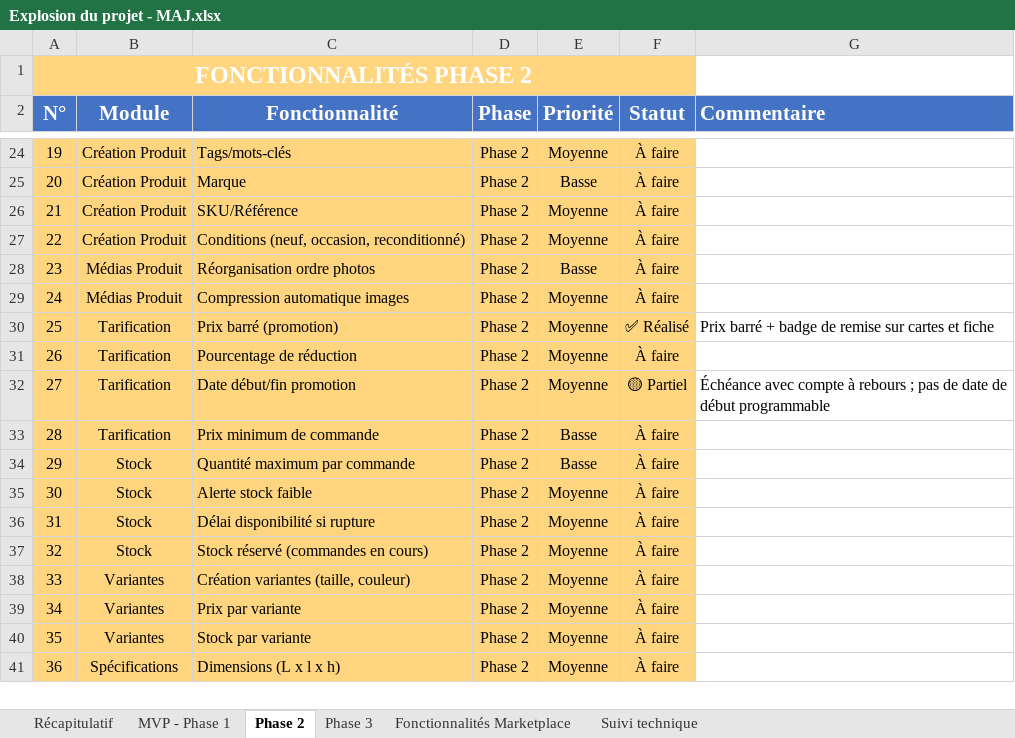
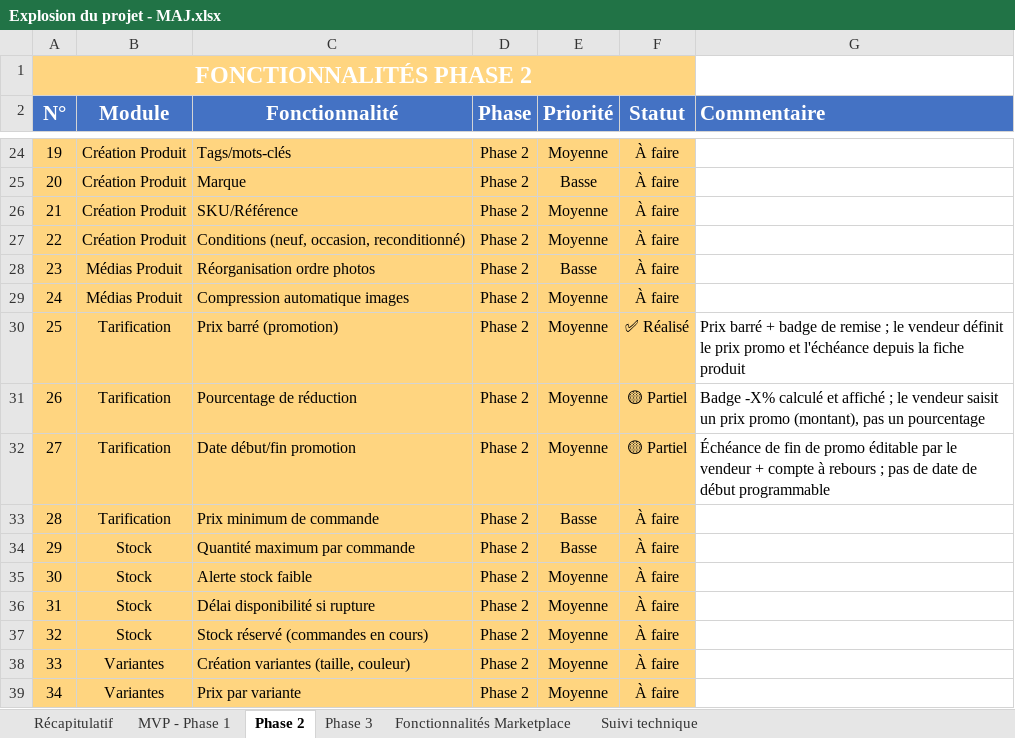
Before and after one commit to daRevrse/gkmarket, an Excel workbook: docs/Explosion du projet - MAJ.xlsx, sheet Phase 2, drawn as a sheet; only a part is shown, gaps mark what is left out; the shorter side is filled out with more unchanged rows; values as stored, in another font and other column widths than the file's, no borders; the diff names each change by its address in the sheet, - before the commit and + after, or states it on an @@ line.

```diff
--- a/docs/Explosion du projet - MAJ.xlsx (sheet Phase 2)
+++ b/docs/Explosion du projet - MAJ.xlsx (sheet Phase 2)
-G30 (Commentaire): …de remise sur cartes et fiche
+G30 (Commentaire): …de remise ; le vendeur définit le prix promo et l'échéance depuis la fiche produit
-F31 (Statut): À faire
+F31 (Statut): 🟡 Partiel
-G31 (Commentaire): (empty)
+G31 (Commentaire): Badge -X% calculé et affiché ; le vendeur saisit un prix promo (montant), pas un pourcentage
-G32 (Commentaire): Échéance avec compte à…
+G32 (Commentaire): Échéance de fin de promo éditable par le vendeur + compte à…
```
Also changed, not shown: sheet Suivi technique.
